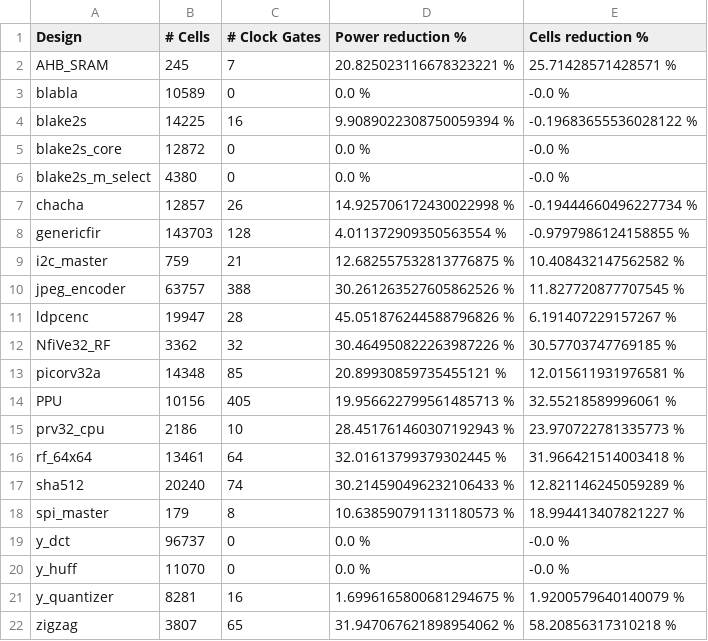
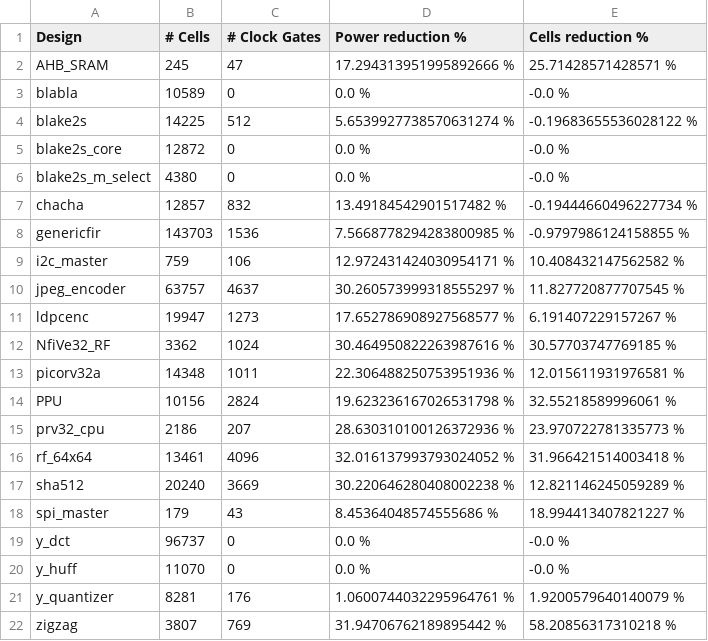
Before and after one commit to AUCOHL/Lighter, a CSV file: stats/power_report_summary.csv, drawn as a sheet.

```diff
--- a/stats/power_report_summary.csv
+++ b/stats/power_report_summary.csv
@@ -1,22 +1,22 @@
 Design,# Cells,# Clock Gates,Power reduction %,Cells reduction %
-AHB_SRAM,     245,       7,20.825023116678323221 %,25.71428571428571 %
+AHB_SRAM,     245,      47,17.294313951995892666 %,25.71428571428571 %
 blabla,   10589,       0,0.0 %,-0.0 %
-blake2s,   14225,      16,9.9089022308750059394 %,-0.19683655536028122 %
+blake2s,   14225,     512,5.6539927738570631274 %,-0.19683655536028122 %
 blake2s_core,   12872,       0,0.0 %,-0.0 %
 blake2s_m_select,    4380,       0,0.0 %,-0.0 %
-chacha,   12857,      26,14.925706172430022998 %,-0.19444660496227734 %
-genericfir,  143703,     128,4.011372909350563554 %,-0.9797986124158855 %
-i2c_master,     759,      21,12.682557532813776875 %,10.408432147562582 %
-jpeg_encoder,   63757,     388,30.261263527605862526 %,11.827720877707545 %
-ldpcenc,   19947,      28,45.051876244588796826 %,6.191407229157267 %
-NfiVe32_RF,    3362,      32,30.464950822263987226 %,30.57703747769185 %
-picorv32a,   14348,      85,20.89930859735455121 %,12.015611931976581 %
-PPU,   10156,     405,19.956622799561485713 %,32.55218589996061 %
-prv32_cpu,    2186,      10,28.451761460307192943 %,23.970722781335773 %
-rf_64x64,   13461,      64,32.01613799379302445 %,31.966421514003418 %
-sha512,   20240,      74,30.214590496232106433 %,12.821146245059289 %
-spi_master,     179,       8,10.638590791131180573 %,18.994413407821227 %
+chacha,   12857,     832,13.49184542901517482 %,-0.19444660496227734 %
+genericfir,  143703,    1536,7.5668778294283800985 %,-0.9797986124158855 %
+i2c_master,     759,     106,12.972431424030954171 %,10.408432147562582 %
+jpeg_encoder,   63757,    4637,30.260573999318555297 %,11.827720877707545 %
+ldpcenc,   19947,    1273,17.652786908927568577 %,6.191407229157267 %
+NfiVe32_RF,    3362,    1024,30.464950822263987616 %,30.57703747769185 %
+picorv32a,   14348,    1011,22.306488250753951936 %,12.015611931976581 %
+PPU,   10156,    2824,19.623236167026531798 %,32.55218589996061 %
+prv32_cpu,    2186,     207,28.630310100126372936 %,23.970722781335773 %
+rf_64x64,   13461,    4096,32.016137993793024052 %,31.966421514003418 %
+sha512,   20240,    3669,30.220646280408002238 %,12.821146245059289 %
+spi_master,     179,      43,8.45364048574555686 %,18.994413407821227 %
 y_dct,   96737,       0,0.0 %,-0.0 %
 y_huff,   11070,       0,0.0 %,-0.0 %
-y_quantizer,    8281,      16,1.6996165800681294675 %,1.9200579640140079 %
-zigzag,    3807,      65,31.947067621898954062 %,58.20856317310218 %
+y_quantizer,    8281,     176,1.0600744032295964761 %,1.9200579640140079 %
+zigzag,    3807,     769,31.94706762189895442 %,58.20856317310218 %
```
Also changed, not shown: report_power/stats/stats_file.csv, stats/benchmarks.csv, 1 other file.
